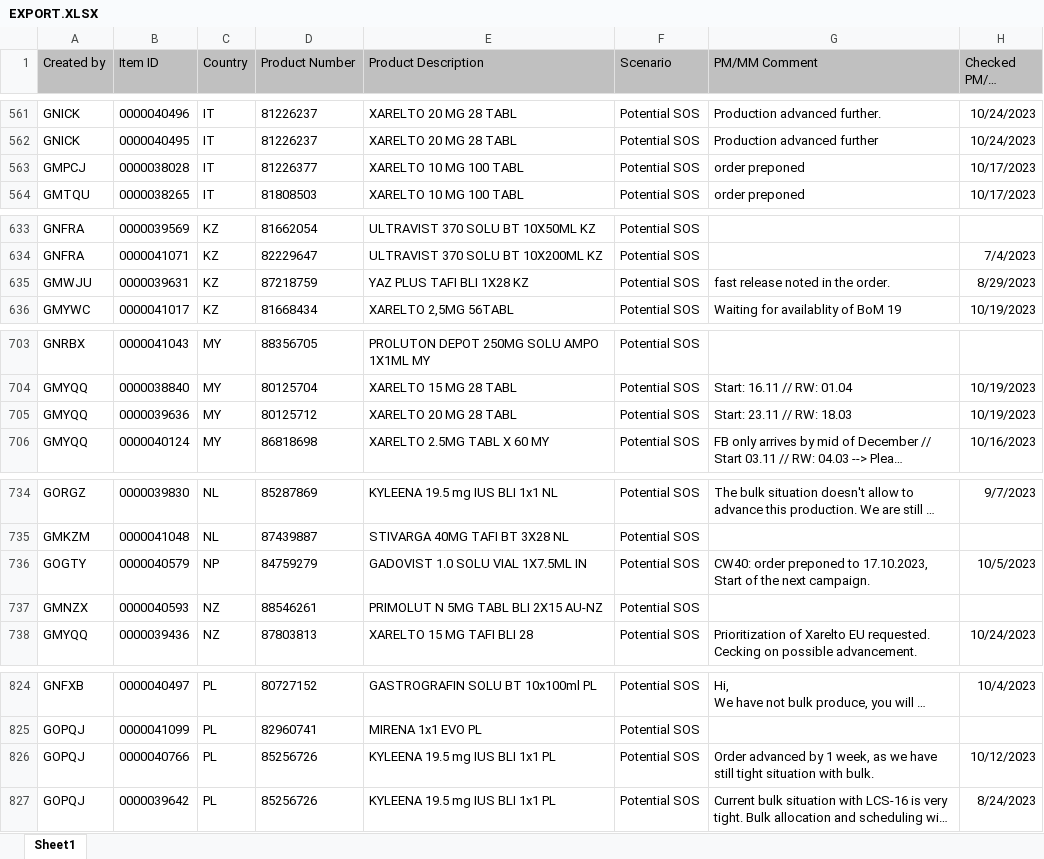
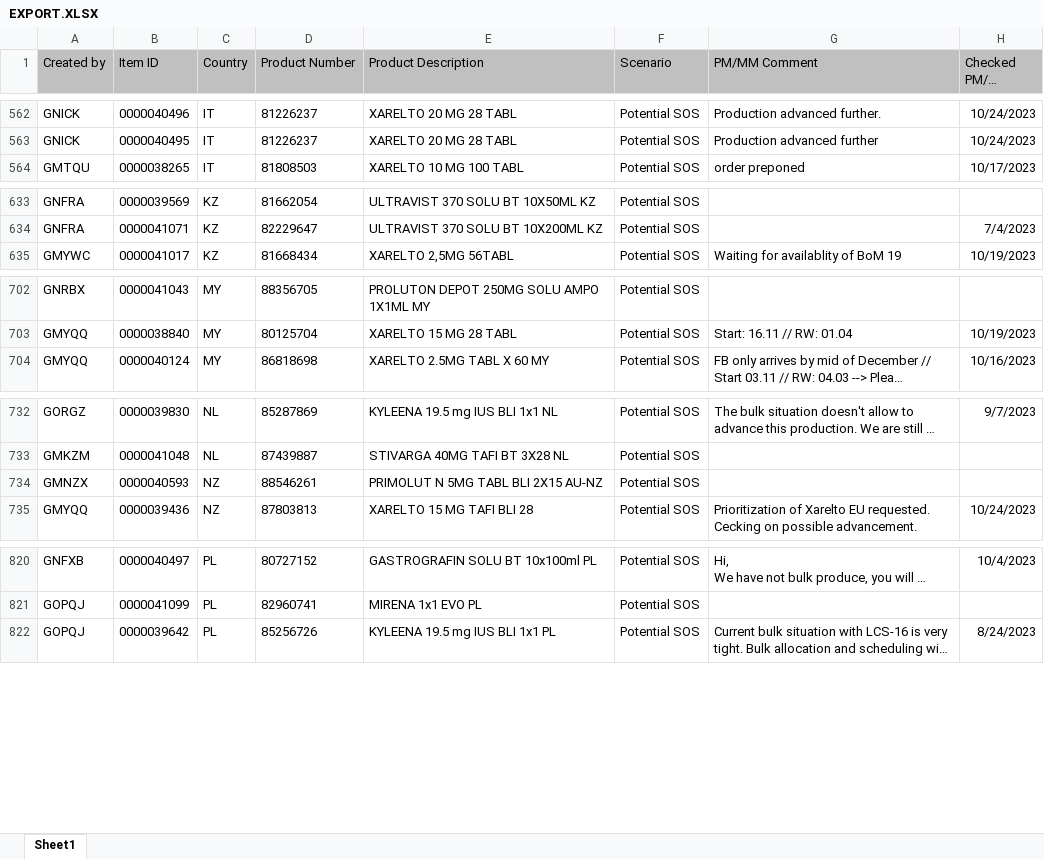
Before and after one commit to janphoenix/rct2, an Excel workbook: EXPORT.XLSX, sheet Sheet1, drawn as a sheet; only a part is shown, gaps mark what is left out; long unchanged cells end in …; values as stored, in another font and other column widths than the file's, no borders; removed rows and columns are numbered as before the commit, all else as after; the diff covers the shown part only; the diff names each change by its address in the sheet, - before the commit and + after, or states it on an @@ line.

```diff
--- a/EXPORT.XLSX (sheet Sheet1)
+++ b/EXPORT.XLSX (sheet Sheet1)
-row 563: GMPCJ | 0000038028 | IT | 81226377 | XARELTO 10 MG 100 TABL | Potential SOS | order preponed | 10/17/2023
-row 635: GMWJU | 0000039631 | KZ | 87218759 | YAZ PLUS TAFI BLI 1X28 KZ | Potential SOS | fast release noted in the order. | 8/29/2023
-row 705: GMYQQ | 0000039636 | MY | 80125712 | XARELTO 20 MG 28 TABL | Potential SOS | Start: 23.11 // RW: 18.03 | 10/19/2023
-row 736: GOGTY | 0000040579 | NP | 84759279 | GADOVIST 1.0 SOLU VIAL 1X7.5ML IN | Potential SOS | CW40: order preponed to 17.10.2023, Start of the next campaign. | 10/5/2023
-row 826: GOPQJ | 0000040766 | PL | 85256726 | KYLEENA 19.5 mg IUS BLI 1x1 PL | Potential SOS | Order advanced by 1 week, as we have still tight situation with bulk. | 10/12/2023
```
Also changed, not shown: 13 added rows, 10 removed rows and 27 edited cells elsewhere in this sheet.
